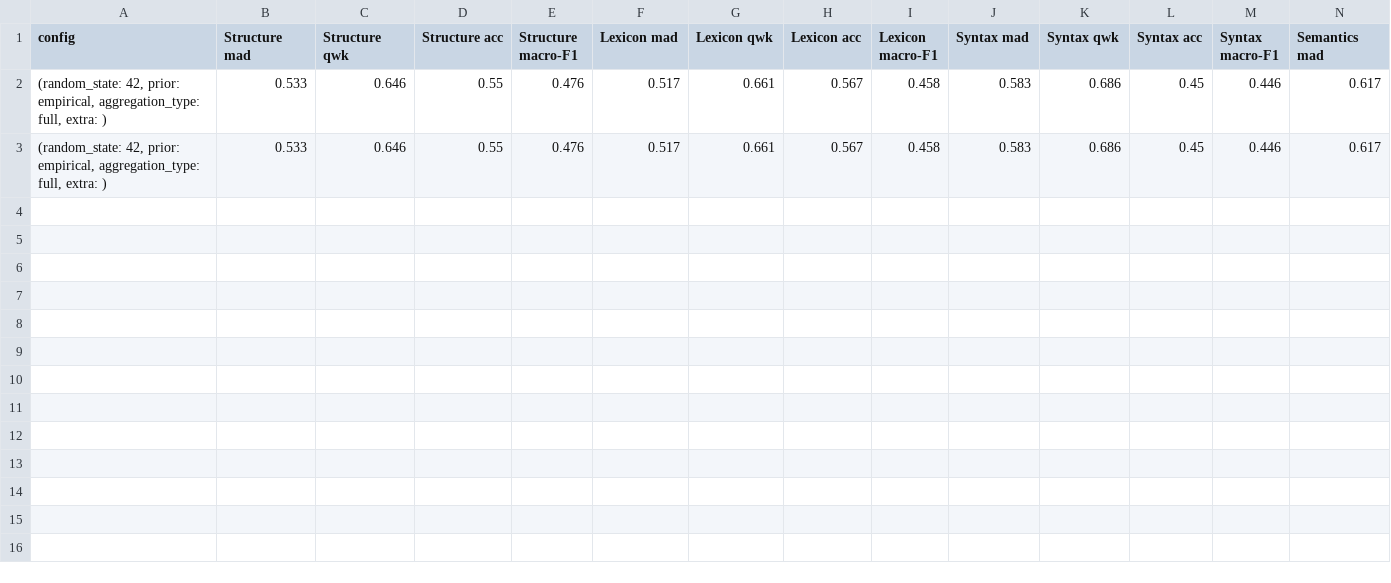
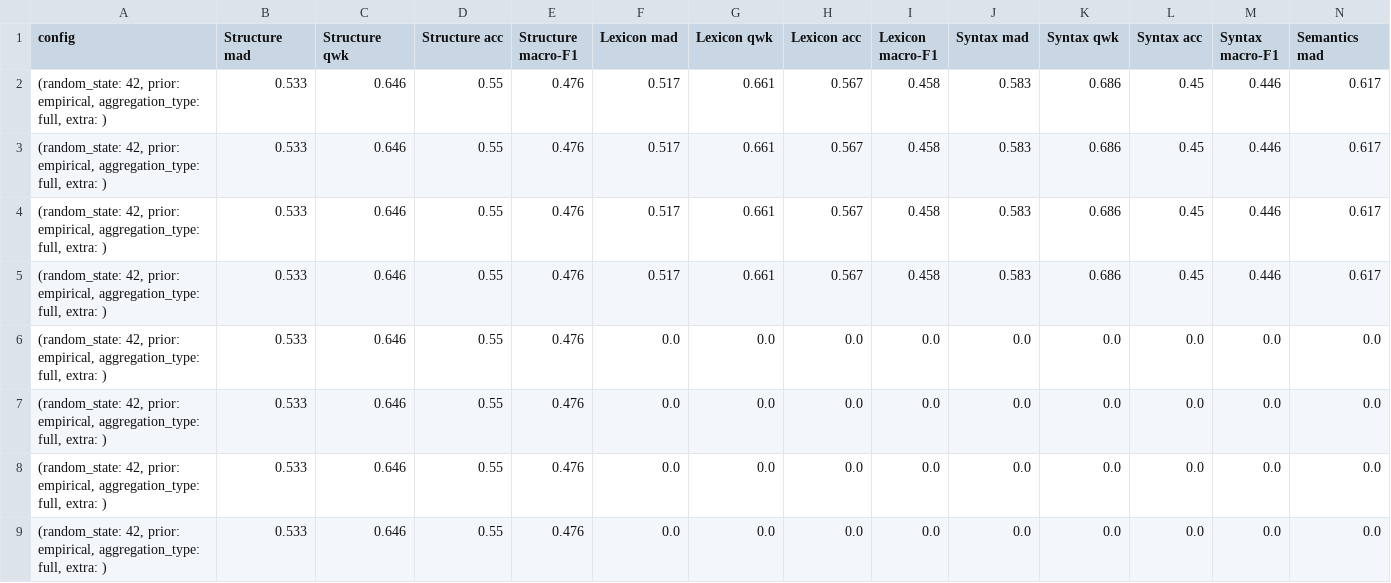
Before and after one commit to wafaAissaa/IRead4Skills_demo, a CSV file: results/results_gmm_test_best.csv, drawn as a sheet; only a part is shown; rows hold the shown columns only; the diff names each change by its address in the sheet, - before the commit and + after, or states it on an @@ line.

```diff
--- a/results/results_gmm_test_best.csv
+++ b/results/results_gmm_test_best.csv
+row 4: (random_state: 42, prior: empirical, aggregation_type: full, extra: ) | 0.533 | 0.646 | 0.55 | 0.476 | 0.517 | 0.661 | 0.567 | 0.458 | 0.583 | 0.686 | 0.45 | 0.446 | 0.617
+row 5: (random_state: 42, prior: empirical, aggregation_type: full, extra: ) | 0.533 | 0.646 | 0.55 | 0.476 | 0.517 | 0.661 | 0.567 | 0.458 | 0.583 | 0.686 | 0.45 | 0.446 | 0.617
+row 6: (random_state: 42, prior: empirical, aggregation_type: full, extra: ) | 0.533 | 0.646 | 0.55 | 0.476 | 0.0 | 0.0 | 0.0 | 0.0 | 0.0 | 0.0 | 0.0 | 0.0 | 0.0
+row 7: (random_state: 42, prior: empirical, aggregation_type: full, extra: ) | 0.533 | 0.646 | 0.55 | 0.476 | 0.0 | 0.0 | 0.0 | 0.0 | 0.0 | 0.0 | 0.0 | 0.0 | 0.0
+row 8: (random_state: 42, prior: empirical, aggregation_type: full, extra: ) | 0.533 | 0.646 | 0.55 | 0.476 | 0.0 | 0.0 | 0.0 | 0.0 | 0.0 | 0.0 | 0.0 | 0.0 | 0.0
+row 9: (random_state: 42, prior: empirical, aggregation_type: full, extra: ) | 0.533 | 0.646 | 0.55 | 0.476 | 0.0 | 0.0 | 0.0 | 0.0 | 0.0 | 0.0 | 0.0 | 0.0 | 0.0
```
Also changed, not shown: 13 other files.
